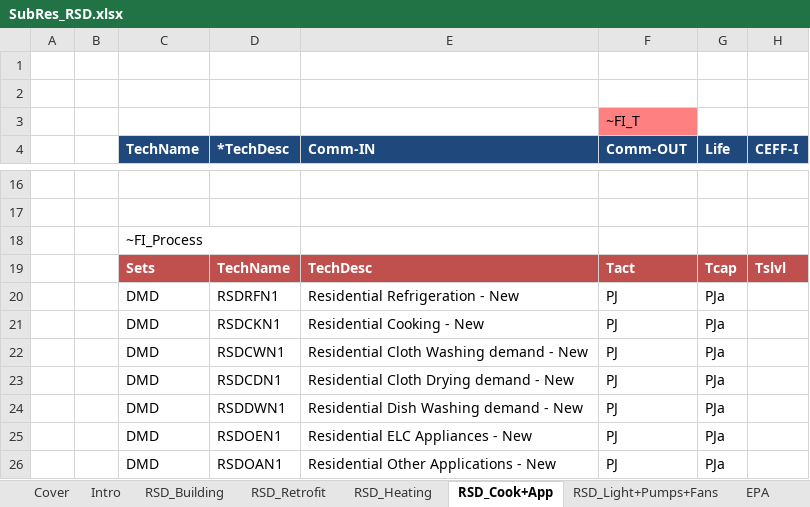
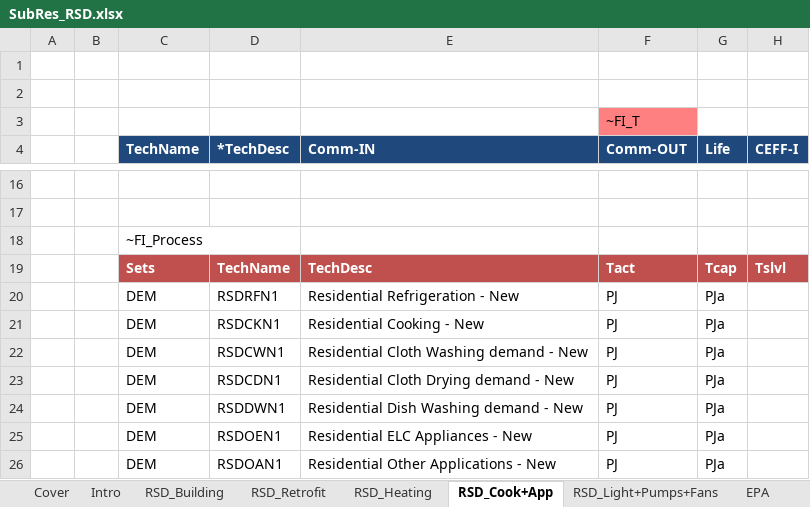
Before and after one commit to MaREI-EPMG/TIM-archived, an Excel workbook: SubRES_TMPL/SubRes_RSD.xlsx, sheet RSD_Cook+App, drawn as a sheet; only a part is shown, gaps mark what is left out; values as stored, in another font and other column widths than the file's, no borders; conditional formats not drawn; the diff names each change by its address in the sheet, - before the commit and + after, or states it on an @@ line.

```diff
--- a/SubRES_TMPL/SubRes_RSD.xlsx (sheet RSD_Cook+App)
+++ b/SubRES_TMPL/SubRes_RSD.xlsx (sheet RSD_Cook+App)
-C20:C26 (TechName): DMD
+C20:C26 (TechName): DEM
```
Also changed, not shown: sheet RSD_Building.
